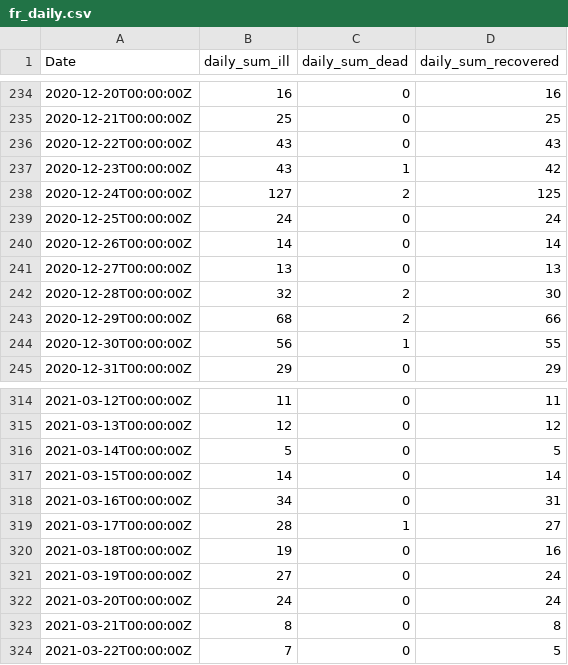
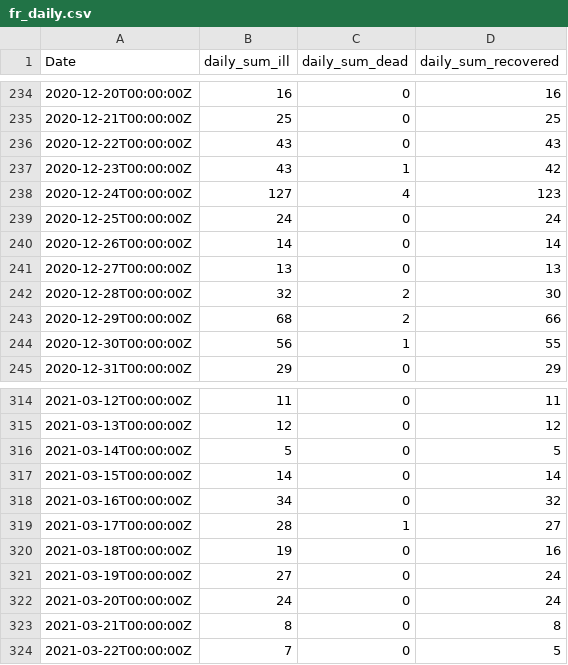
Before and after one commit to stefanreifenberg/svelte_d3_covidFR, a CSV file: public/fr_daily.csv, drawn as a sheet; only a part is shown, gaps mark what is left out; the diff covers the shown part only.

```diff
--- a/public/fr_daily.csv
+++ b/public/fr_daily.csv
@@ -237,3 +237,3 @@ Date,daily_sum_ill,daily_sum_dead,daily_sum_recovered
 2020-12-23T00:00:00Z,43,1,42
-2020-12-24T00:00:00Z,127,2,125
+2020-12-24T00:00:00Z,127,4,123
 2020-12-25T00:00:00Z,24,0,24
@@ -317,3 +317,3 @@ Date,daily_sum_ill,daily_sum_dead,daily_sum_recovered
 2021-03-15T00:00:00Z,14,0,14
-2021-03-16T00:00:00Z,34,0,31
+2021-03-16T00:00:00Z,34,0,32
 2021-03-17T00:00:00Z,28,1,27
```
Also changed, not shown: 1 added row and 12 edited cells elsewhere in this file.
